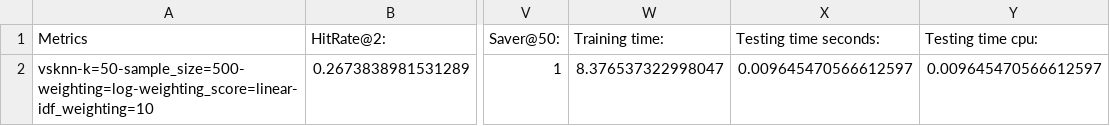
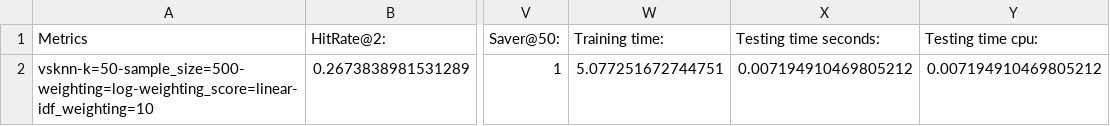
Before and after one commit to gshamay/session-rec, a CSV file: results/rsc15/rsc15_64_noEOS/VMContextKNN/test_single_VMContextKNN_rsc.csv, drawn as a sheet; only a part is shown, gaps mark what is left out; the diff names each change by its address in the sheet, - before the commit and + after, or states it on an @@ line.

```diff
--- a/results/rsc15/rsc15_64_noEOS/VMContextKNN/test_single_VMContextKNN_rsc.csv
+++ b/results/rsc15/rsc15_64_noEOS/VMContextKNN/test_single_VMContextKNN_rsc.csv
-W2 (Training time:): 8.376537322998047
+W2 (Training time:): 5.077251672744751
-X2 (Testing time seconds:): 0.009645470566612597
+X2 (Testing time seconds:): 0.007194910469805212
-Y2 (Testing time cpu:): 0.009645470566612597
+Y2 (Testing time cpu:): 0.007194910469805212
```
Also changed, not shown: 8 other files.
